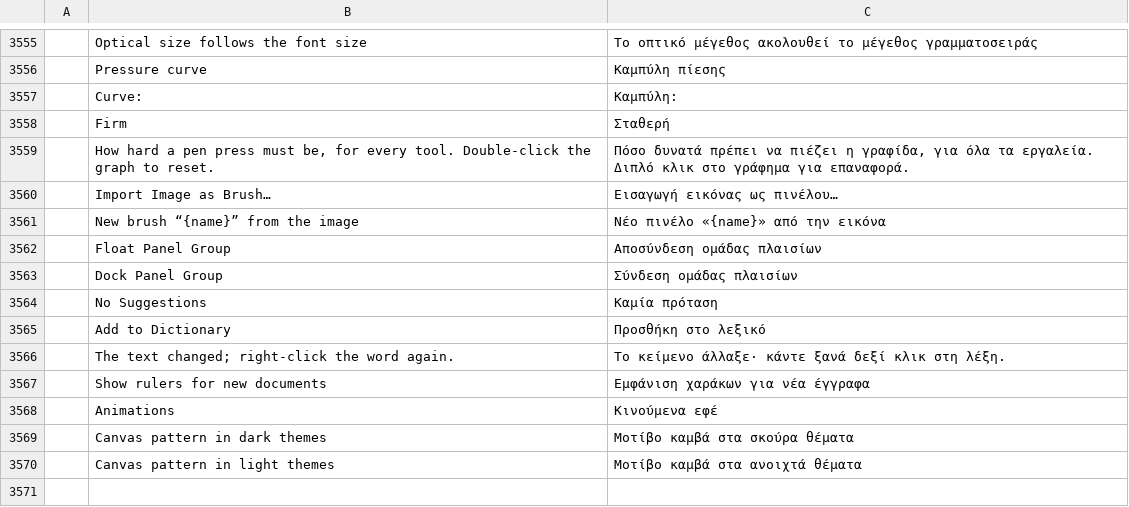
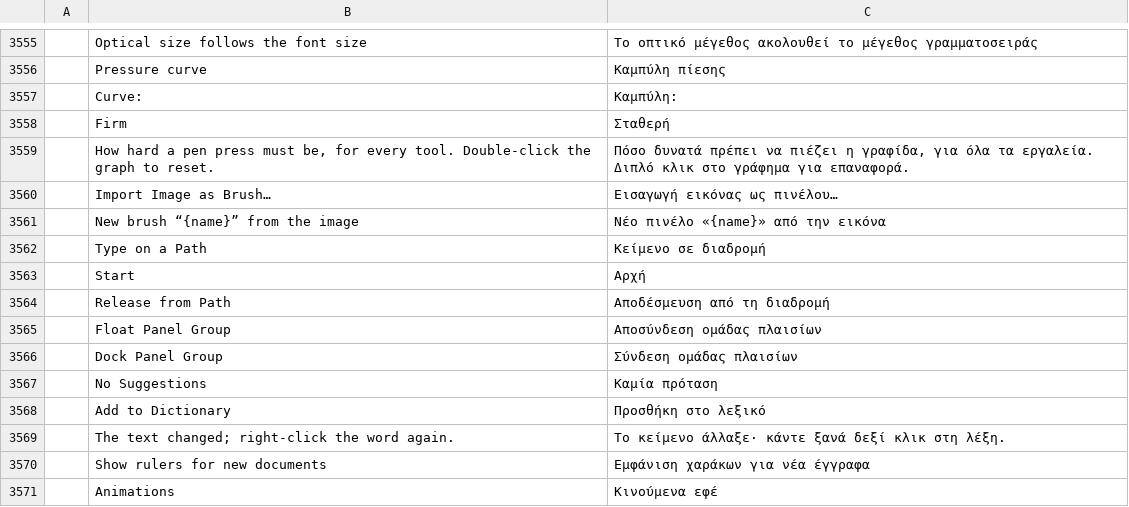
Before and after one commit to treeforjs/photocraft, a TSV file: crates/ui-egui/src/i18n/el.tsv, drawn as a sheet; only a part is shown, gaps mark what is left out; the shorter side is filled out with more unchanged rows; the diff names each change by its address in the sheet, - before the commit and + after, or states it on an @@ line.

```diff
--- a/crates/ui-egui/src/i18n/el.tsv
+++ b/crates/ui-egui/src/i18n/el.tsv
+row 3562:  | Type on a Path | Κείμενο σε διαδρομή
+row 3563:  | Start | Αρχή
+row 3564:  | Release from Path | Αποδέσμευση από τη διαδρομή
```
Also changed, not shown: crates/ui-egui/src/i18n/it.tsv, crates/ui-egui/src/i18n/pl.tsv, 31 other files.
